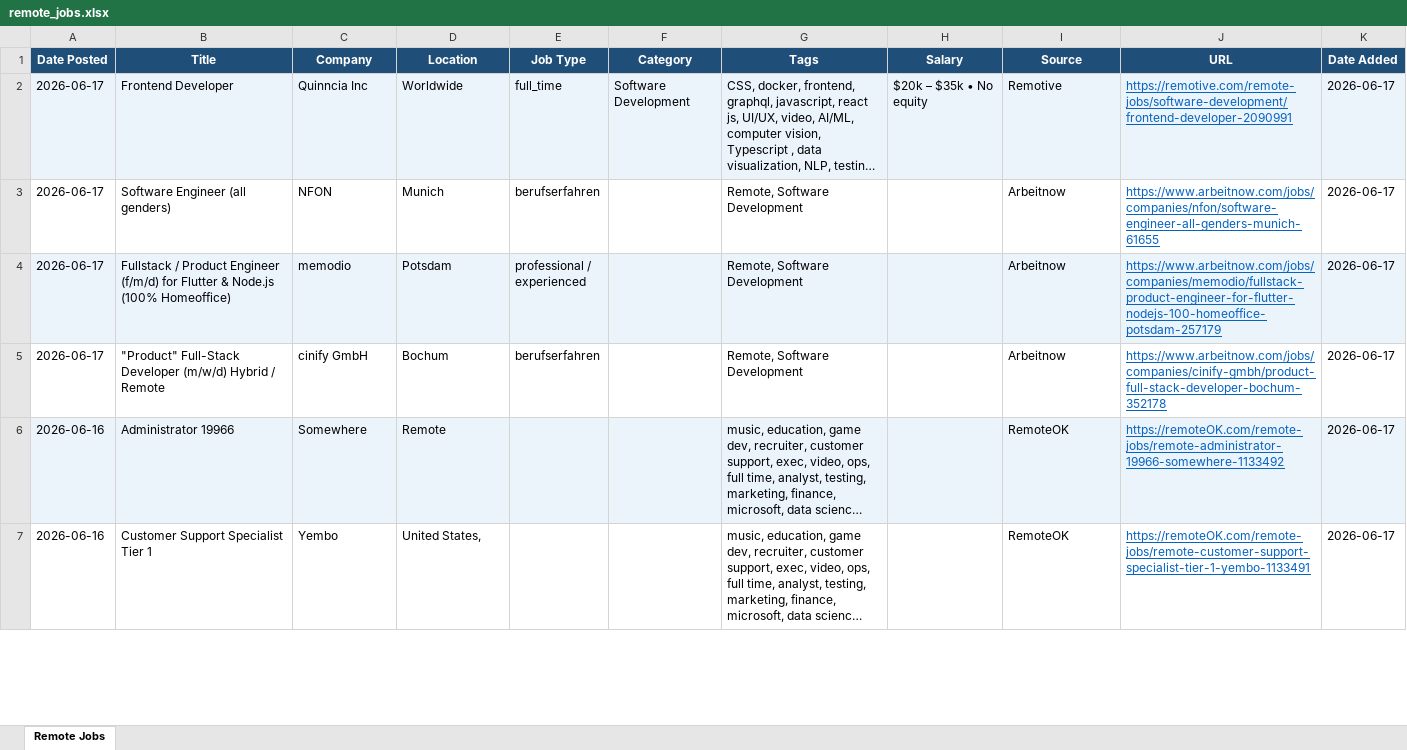
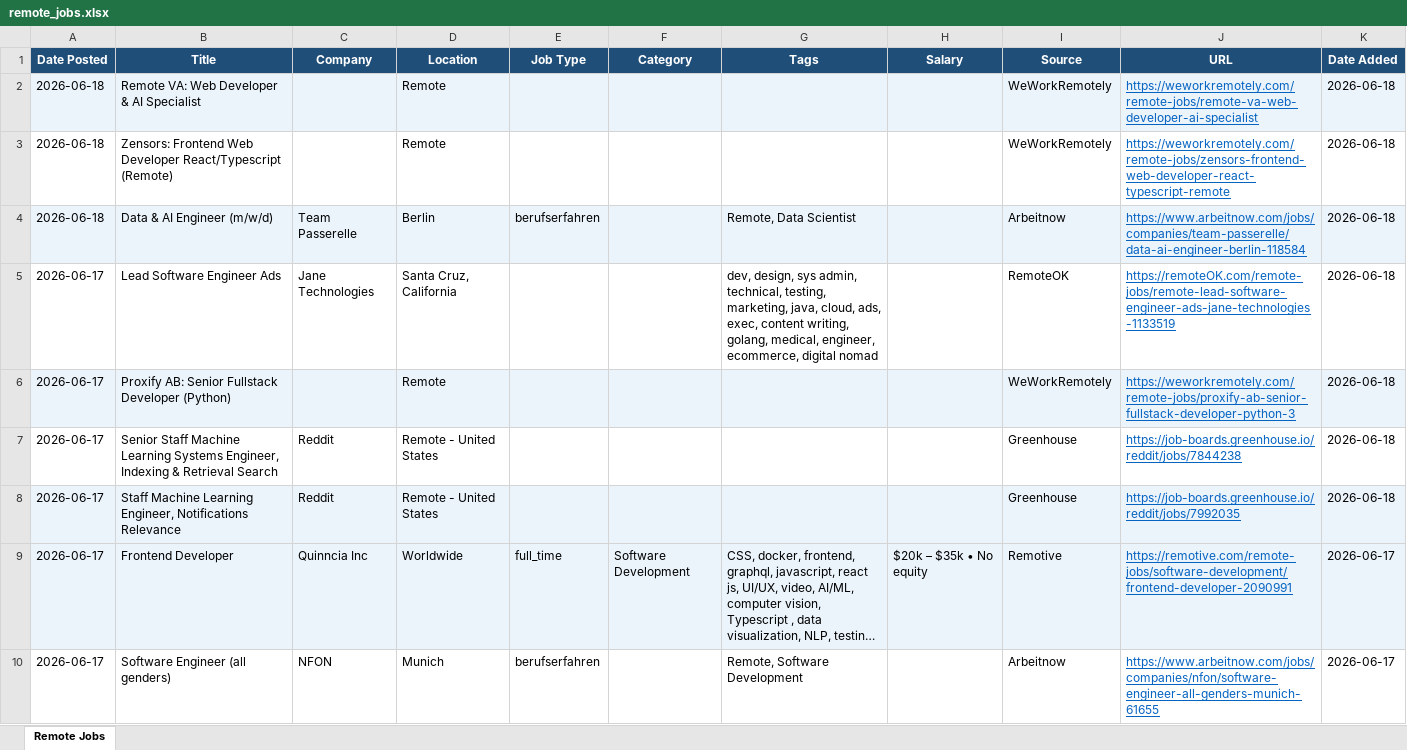
Before and after one commit to wankhede04/career-scan, an Excel workbook: remote_jobs.xlsx, sheet Remote Jobs, drawn as a sheet; only a part is shown; the shorter side is filled out with more unchanged rows; long unchanged cells end in …; values as stored, in another font and other column widths than the file's, no borders; the diff names each change by its address in the sheet, - before the commit and + after, or states it on an @@ line.

Commit message:
chore: update remote jobs - 2026-06-18 [skip ci]

```diff
--- a/remote_jobs.xlsx (sheet Remote Jobs)
+++ b/remote_jobs.xlsx (sheet Remote Jobs)
+row 2: 2026-06-18 | Remote VA: Web Developer & AI Specialist |  | Remote |  |  |  |  | WeWorkRemotely | https://weworkremotely.com/remote-jobs/remote-va-web-developer-ai-specialist | 2026-06-18
+row 3: 2026-06-18 | Zensors: Frontend Web Developer React/Typescript (Remote) |  | Remote |  |  |  |  | WeWorkRemotely | https://weworkremotely.com/remote-jobs/zensors-frontend-web-developer-react-typescript-remote | 2026-06-18
+row 4: 2026-06-18 | Data & AI Engineer (m/w/d) | Team Passerelle | Berlin | berufserfahren |  | Remote, Data Scientist |  | Arbeitnow | https://www.arbeitnow.com/jobs/companies/team-passerelle/data-ai-engineer-berlin-118584 | 2026-06-18
+row 5: 2026-06-17 | Lead Software Engineer Ads | Jane Technologies | Santa Cruz, California |  |  | dev, design, sys admin, technical, testing, marketing, java, cloud, ads, exec, content writing, golang, medical, engineer, ecommerce, digital nomad |  | RemoteOK | https://remoteOK.com/remote-jobs/remote-lead-software-engineer-ads-jane-technologies-1133519 | 2026-06-18
+row 6: 2026-06-17 | Proxify AB: Senior Fullstack Developer (Python) |  | Remote |  |  |  |  | WeWorkRemotely | https://weworkremotely.com/remote-jobs/proxify-ab-senior-fullstack-developer-python-3 | 2026-06-18
+row 7: 2026-06-17 | Senior Staff Machine Learning Systems Engineer, Indexing & Retrieval Search | Reddit | Remote - United States |  |  |  |  | Greenhouse | https://job-boards.greenhouse.io/reddit/jobs/7844238 | 2026-06-18
+row 8: 2026-06-17 | Staff Machine Learning Engineer, Notifications Relevance | Reddit | Remote - United States |  |  |  |  | Greenhouse | https://job-boards.greenhouse.io/reddit/jobs/7992035 | 2026-06-18
```
